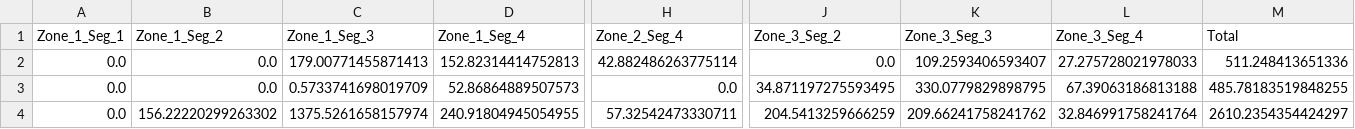
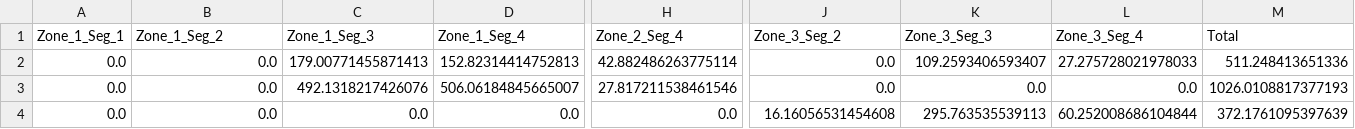
Before and after one commit to ml6802/GenX, a CSV file: example_systems/10_three_zones_w_MGA/Outputs/ZonalNSEMGA.csv, drawn as a sheet; only a part is shown, gaps mark what is left out; removed rows and columns are numbered as before the commit, all else as after; rows hold the shown columns only; the diff names each change by its address in the sheet, - before the commit and + after, or states it on an @@ line.

```diff
--- a/example_systems/10_three_zones_w_MGA/Outputs/ZonalNSEMGA.csv
+++ b/example_systems/10_three_zones_w_MGA/Outputs/ZonalNSEMGA.csv
-C3 (Zone_1_Seg_3): 0.5733741698019709
+C3 (Zone_1_Seg_3): 492.1318217426076
-D3 (Zone_1_Seg_4): 52.86864889507573
+D3 (Zone_1_Seg_4): 506.06184845665007
-H3 (Zone_2_Seg_4): 0.0
+H3 (Zone_2_Seg_4): 27.817211538461546
-J3 (Zone_3_Seg_2): 34.871197275593495
+J3 (Zone_3_Seg_2): 0.0
-K3 (Zone_3_Seg_3): 330.0779829898795
+K3 (Zone_3_Seg_3): 0.0
-L3 (Zone_3_Seg_4): 67.39063186813188
+L3 (Zone_3_Seg_4): 0.0
-M3 (Total): 485.78183519848255
+M3 (Total): 1026.0108817377193
-row 4: 0.0 | 156.22220299263302 | 1375.5261658157974 | 240.91804945054955 | 57.32542473330711 | 204.5413259666259 | 209.66241758241762 | 32.846991758241764 | 2610.2354354424297
+row 4: 0.0 | 0.0 | 0.0 | 0.0 | 0.0 | 16.16056531454608 | 295.763535539113 | 60.252008686104844 | 372.1761095397639
```
Also changed, not shown: example_systems/10_three_zones_w_MGA/Outputs/AnnualPowerByGen.csv, example_systems/10_three_zones_w_MGA/Outputs/FullCostsMGA.csv, 4 other files.
